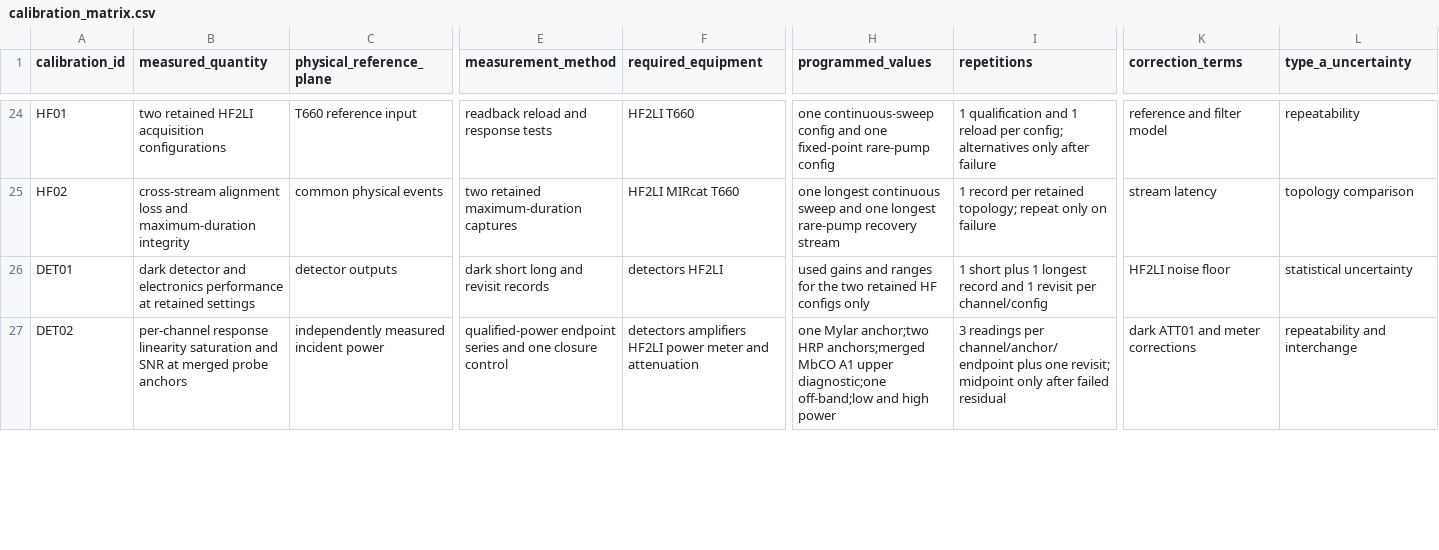
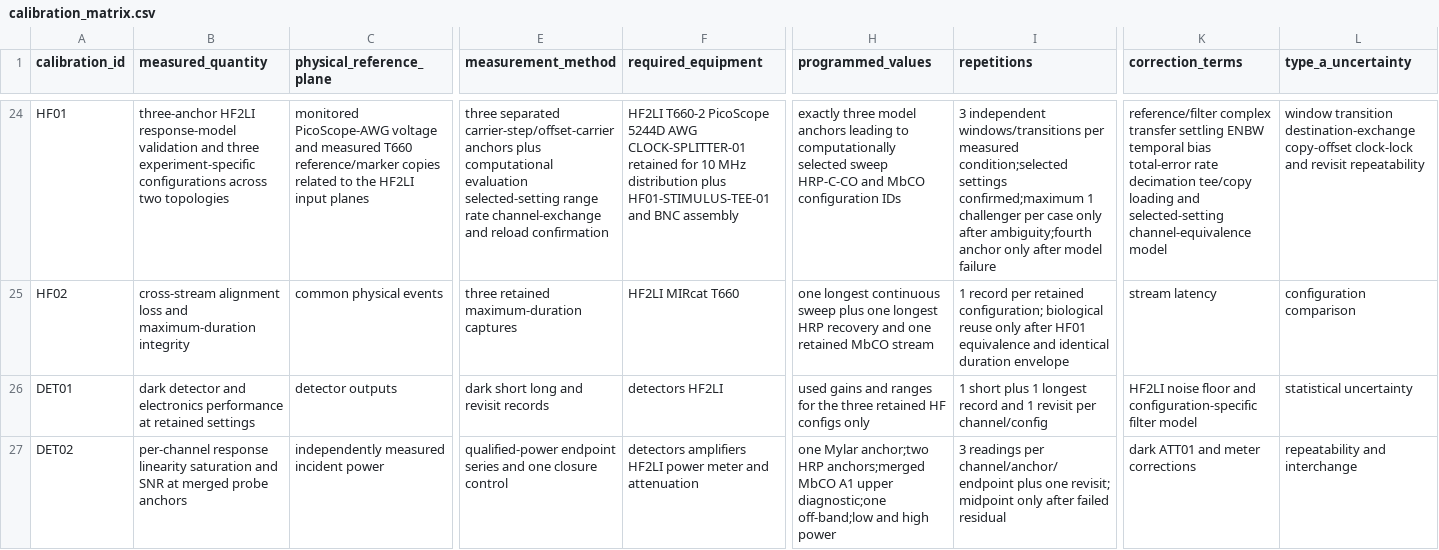
Before and after one commit to ChristopherRobertson/Control_System, a CSV file: calibration/system_recalibration_001/analysis/calibration_matrix.csv, drawn as a sheet; only a part is shown, gaps mark what is left out; the diff covers the shown part only; the diff names each change by its address in the sheet, - before the commit and + after, or states it on an @@ line.

Commit message:
Defer failed WM-01 and define HF-01 response qualification
Record the installed WaveMaster communication, settings, probe, optical-failure, restoration, and deferral evidence while preserving the open WM-01 phase for a replacement spectrometer.

Introduce dependency-aware execution lanes so independent electrical phases may proceed while ATT-01, the OPO-540 chain, final reporting closure, and calibration promotion remain blocked on successful wavelength qualification.

Define the bounded HF-01 PicoScope-AWG design: preserve the installed 10 MHz clock distribution, use a monitored 50-ohm tee stimulus path, distinguish the 2 MHz carrier from the 10 Hz digital event cadence, validate the HF2LI manufacturer model at sparse non-experiment points, evaluate every supported setting computationally, and then confirm separately selected sweep, HRP-C-CO, and MbCO configurations.

Propagate the three experiment-specific acquisition configurations and non-duplication rules through calibration and characterization sequences, matrices, requirement crosswalks, hardware records, and HF2LI presets.

```diff
--- a/calibration/system_recalibration_001/analysis/calibration_matrix.csv
+++ b/calibration/system_recalibration_001/analysis/calibration_matrix.csv
-B24 (measured_quantity): two retained HF2LI acquisition configurations
+B24 (measured_quantity): three-anchor HF2LI response-model validation and three experiment-specific configurations across two topologies
-C24 (physical_reference_plane): T660 reference input
+C24 (physical_reference_plane): monitored PicoScope-AWG voltage and measured T660 reference/marker copies related to the HF2LI input planes
-E24 (measurement_method): readback reload and response tests
+E24 (measurement_method): three separated carrier-step/offset-carrier anchors plus computational evaluation selected-setting range rate channel-exchange and reload confirmation
-F24 (required_equipment): HF2LI T660
+F24 (required_equipment): HF2LI T660-2 PicoScope 5244D AWG CLOCK-SPLITTER-01 retained for 10 MHz distribution plus HF01-STIMULUS-TEE-01 and BNC assembly
-H24 (programmed_values): one continuous-sweep config and one fixed-point rare-pump config
+H24 (programmed_values): exactly three model anchors leading to computationally selected sweep HRP-C-CO and MbCO configuration IDs
-I24 (repetitions): 1 qualification and 1 reload per config; alternatives only after failure
+I24 (repetitions): 3 independent windows/transitions per measured condition;selected settings confirmed;maximum 1 challenger per case only after ambiguity;fourth anchor only after model failure
-K24 (correction_terms): reference and filter model
+K24 (correction_terms): reference/filter complex transfer settling ENBW temporal bias total-error rate decimation tee/copy loading and selected-setting channel-equivalence model
-L24 (type_a_uncertainty): repeatability
+L24 (type_a_uncertainty): window transition destination-exchange copy-offset clock-lock and revisit repeatability
-E25 (measurement_method): two retained maximum-duration captures
+E25 (measurement_method): three retained maximum-duration captures
-H25 (programmed_values): …continuous sweep and one longest rare-pump recovery stream
+H25 (programmed_values): …continuous sweep plus one longest HRP recovery and one retained MbCO stream
-I25 (repetitions): …per retained topology; repeat only on failure
+I25 (repetitions): …per retained configuration; biological reuse only after HF01 equivalence and identical duration envelope
-L25 (type_a_uncertainty): topology comparison
+L25 (type_a_uncertainty): configuration comparison
-H26 (programmed_values): …for the two retained HF…
+H26 (programmed_values): …for the three retained HF…
-K26 (correction_terms): HF2LI noise floor
+K26 (correction_terms): HF2LI noise floor and configuration-specific filter model
```
Also changed, not shown: 65 edited cells elsewhere in this file, characterization/system_characterization_001/analysis/characterization_matrix.csv, 42 other files.
